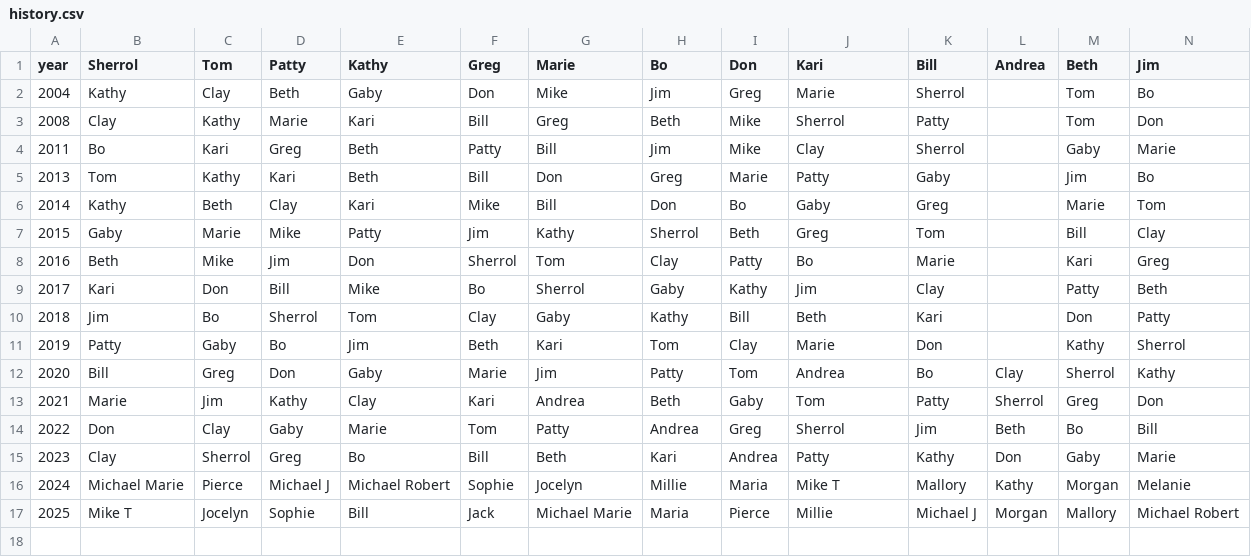
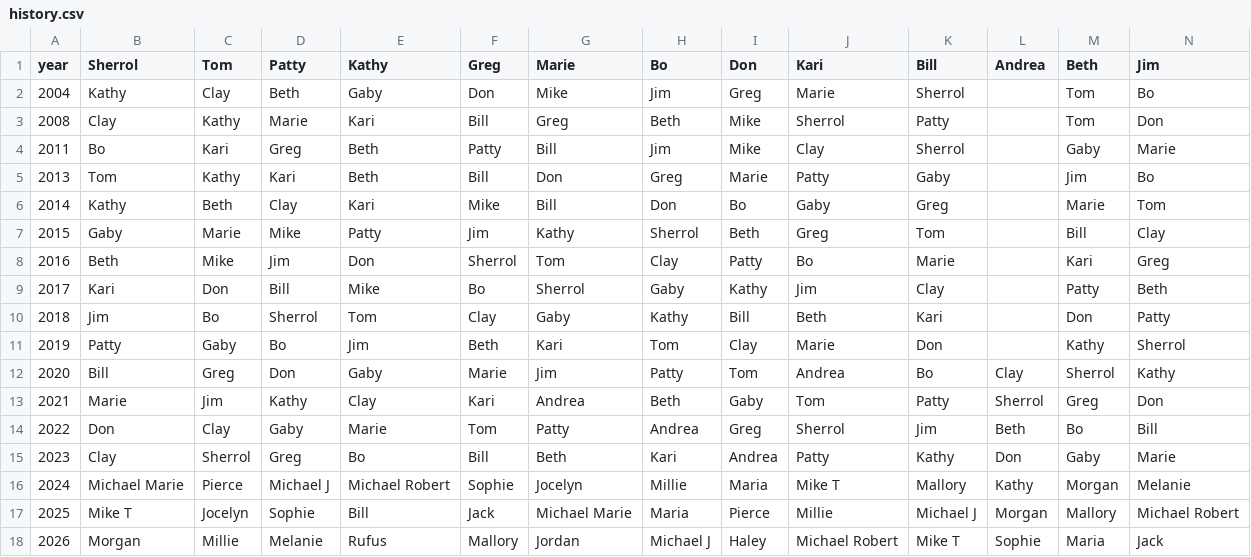
Before and after one commit to dshea/christmasList, a CSV file: history.csv, drawn as a sheet; only a part is shown; rows hold the shown columns only; the diff names each change by its address in the sheet, - before the commit and + after, or states it on an @@ line.

Commit message:
second try for 2026

```diff
--- a/history.csv
+++ b/history.csv
+row 18: 2026 | Morgan | Millie | Melanie | Rufus | Mallory | Jordan | Michael J | Haley | Michael Robert | Mike T | Sophie | Maria | Jack
```
